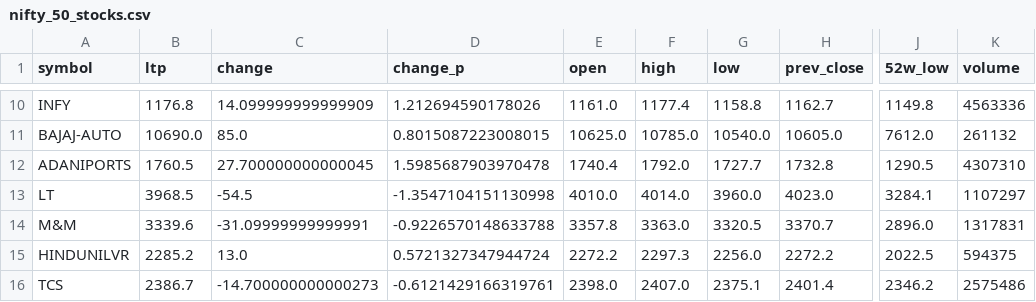
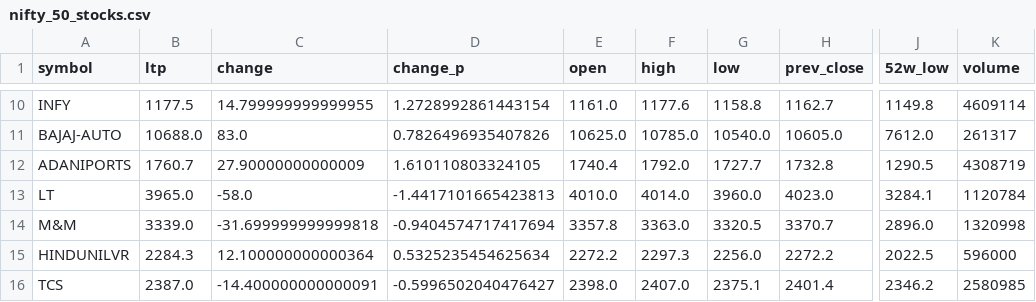
Before and after one commit to devdutintelligence/nifty50, a CSV file: Nifty/nifty_50_stocks.csv, drawn as a sheet; only a part is shown, gaps mark what is left out; the diff covers the shown part only; the diff names each change by its address in the sheet, - before the commit and + after, or states it on an @@ line.

```diff
--- a/Nifty/nifty_50_stocks.csv
+++ b/Nifty/nifty_50_stocks.csv
-B10 (ltp): 1176.8
+B10 (ltp): 1177.5
-C10 (change): 14.099999999999909
+C10 (change): 14.799999999999955
-D10 (change_p): 1.212694590178026
+D10 (change_p): 1.2728992861443154
-F10 (high): 1177.4
+F10 (high): 1177.6
-K10 (volume): 4563336
+K10 (volume): 4609114
-B11 (ltp): 10690.0
+B11 (ltp): 10688.0
-C11 (change): 85.0
+C11 (change): 83.0
-D11 (change_p): 0.8015087223008015
+D11 (change_p): 0.7826496935407826
-K11 (volume): 261132
+K11 (volume): 261317
-B12 (ltp): 1760.5
+B12 (ltp): 1760.7
-C12 (change): 27.700000000000045
+C12 (change): 27.90000000000009
-D12 (change_p): 1.5985687903970478
+D12 (change_p): 1.610110803324105
-K12 (volume): 4307310
+K12 (volume): 4308719
-B13 (ltp): 3968.5
+B13 (ltp): 3965.0
-C13 (change): -54.5
+C13 (change): -58.0
-D13 (change_p): -1.3547104151130998
+D13 (change_p): -1.4417101665423813
-K13 (volume): 1107297
+K13 (volume): 1120784
-B14 (ltp): 3339.6
+B14 (ltp): 3339.0
-C14 (change): -31.09999999999991
+C14 (change): -31.699999999999818
-D14 (change_p): -0.9226570148633788
+D14 (change_p): -0.9404574717417694
-K14 (volume): 1317831
+K14 (volume): 1320998
-B15 (ltp): 2285.2
+B15 (ltp): 2284.3
-C15 (change): 13.0
+C15 (change): 12.100000000000364
-D15 (change_p): 0.5721327347944724
+D15 (change_p): 0.5325235454625634
-K15 (volume): 594375
+K15 (volume): 596000
-B16 (ltp): 2386.7
+B16 (ltp): 2387.0
-C16 (change): -14.700000000000273
+C16 (change): -14.400000000000091
-D16 (change_p): -0.6121429166319761
+D16 (change_p): -0.5996502040476427
-K16 (volume): 2575486
+K16 (volume): 2580985
```
Also changed, not shown: 166 edited cells elsewhere in this file.
